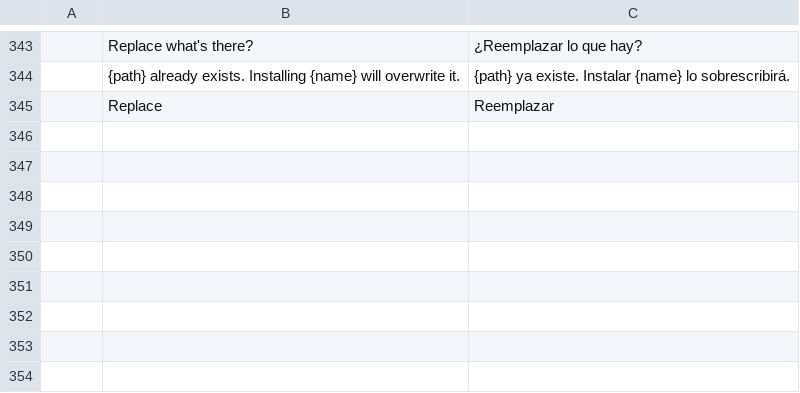
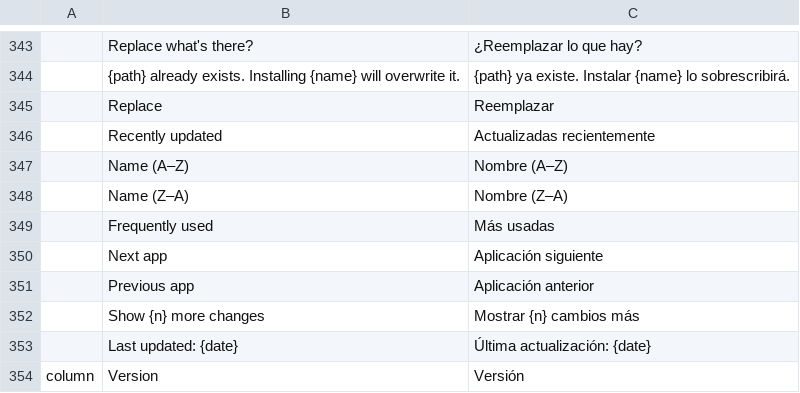
Before and after one commit to 00xJS/craft-launcher, a TSV file: crates/ui-egui/src/i18n/es.tsv, drawn as a sheet; only a part is shown, gaps mark what is left out; the diff names each change by its address in the sheet, - before the commit and + after, or states it on an @@ line.

```diff
--- a/crates/ui-egui/src/i18n/es.tsv
+++ b/crates/ui-egui/src/i18n/es.tsv
+row 346:  | Recently updated | Actualizadas recientemente
+row 347:  | Name (A–Z) | Nombre (A–Z)
+row 348:  | Name (Z–A) | Nombre (Z–A)
+row 349:  | Frequently used | Más usadas
+row 350:  | Next app | Aplicación siguiente
+row 351:  | Previous app | Aplicación anterior
+row 352:  | Show {n} more changes | Mostrar {n} cambios más
+row 353:  | Last updated: {date} | Última actualización: {date}
+row 354: column | Version | Versión
```
Also changed, not shown: crates/ui-egui/src/i18n/cs.tsv, crates/ui-egui/src/i18n/fr.tsv, 37 other files.
